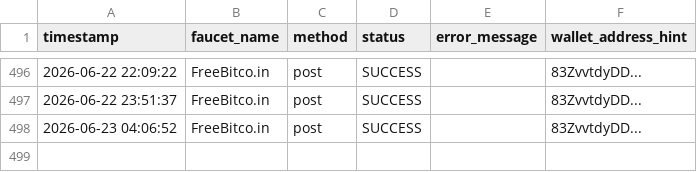
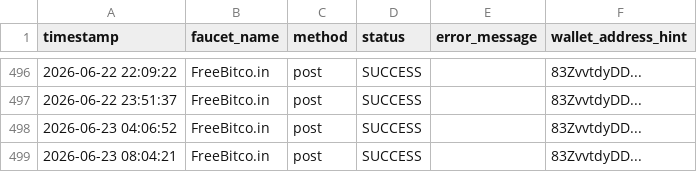
Before and after one commit to bagasmemek77-sketch/-phantom-xxo-bot, a CSV file: claim_history.csv, drawn as a sheet; only a part is shown, gaps mark what is left out; the diff names each change by its address in the sheet, - before the commit and + after, or states it on an @@ line.

```diff
--- a/claim_history.csv
+++ b/claim_history.csv
+row 499: 2026-06-23 08:04:21 | FreeBitco.in | post | SUCCESS |  | 83ZvvtdyDD...
```
Also changed, not shown: 1 other file.
